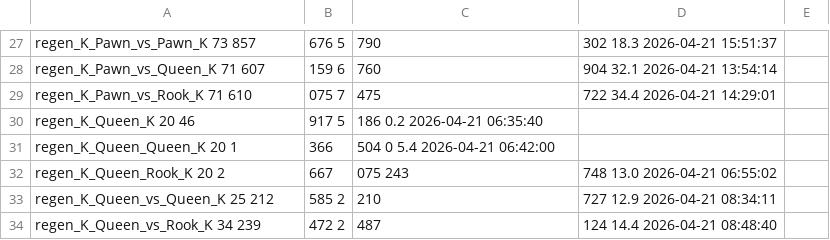
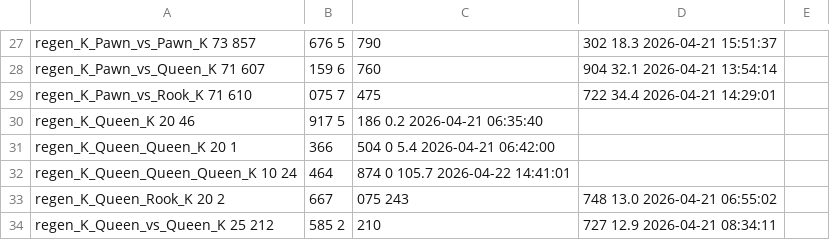
Before and after one commit to RohanDeBoss/Jungle-Chess-Python, a TSV file: tablebases/longest_mates_xsml.tsv, drawn as a sheet; only a part is shown, gaps mark what is left out; the shorter side is filled out with more unchanged rows.

```diff
--- a/tablebases/longest_mates_xsml.tsv
+++ b/tablebases/longest_mates_xsml.tsv
@@ -31,2 +31,3 @@ regen_K_Queen_K                          20          46,917           5,186
 regen_K_Queen_Queen_K                    20       1,366,504               0         5.4  2026-04-21 06:42:00
+regen_K_Queen_Queen_Queen_K              10      24,464,874               0       105.7  2026-04-22 14:41:01
 regen_K_Queen_Rook_K                     20       2,667,075         243,748        13.0  2026-04-21 06:55:02
```
Also changed, not shown: 1 other file.
